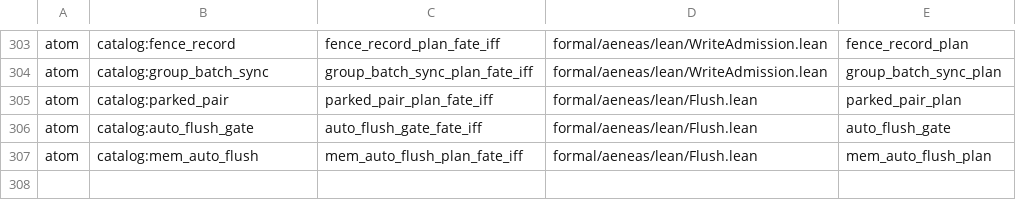
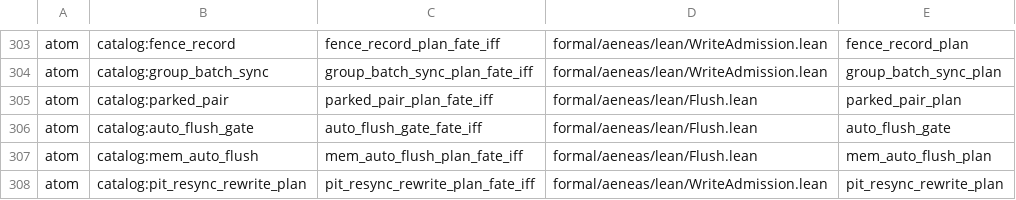
Before and after one commit to paulocsanz/pedradb, a TSV file: scripts/ratchet/close_proofs.tsv, drawn as a sheet; only a part is shown, gaps mark what is left out.

Commit message:
rfc0219 p1.4: 13o pull — pit_resync_rewrite_plan nasce átomo (open_with_env_sourced casa o plano; reescreve EXATAMENTE no resync, pit_resync_needs_rewrite segue vivo no corpo); iff-∀ sobre o bool; contador 53→52; floor_atom 278→279; 283/305 = 92,79%

```diff
--- a/scripts/ratchet/close_proofs.tsv
+++ b/scripts/ratchet/close_proofs.tsv
@@ -307 +307,2 @@ atom	catalog:auto_flush_gate	auto_flush_gate_fate_iff	formal/aeneas/lean/Flush.l
 atom	catalog:mem_auto_flush	mem_auto_flush_plan_fate_iff	formal/aeneas/lean/Flush.lean	mem_auto_flush_plan
+atom	catalog:pit_resync_rewrite_plan	pit_resync_rewrite_plan_fate_iff	formal/aeneas/lean/WriteAdmission.lean	pit_resync_rewrite_plan
```
Also changed, not shown: scripts/ratchet/proof_depth.tsv, 8 other files.
